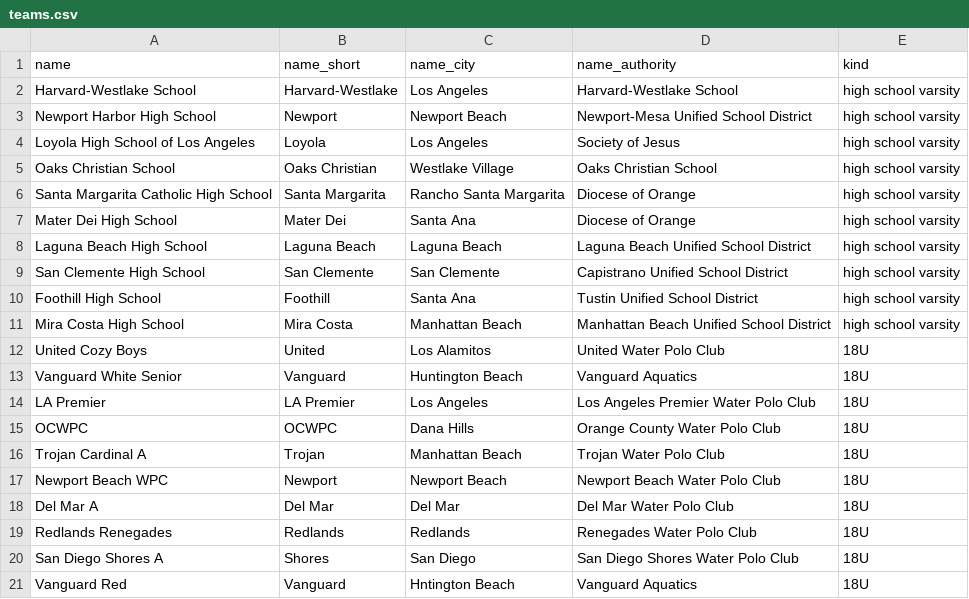
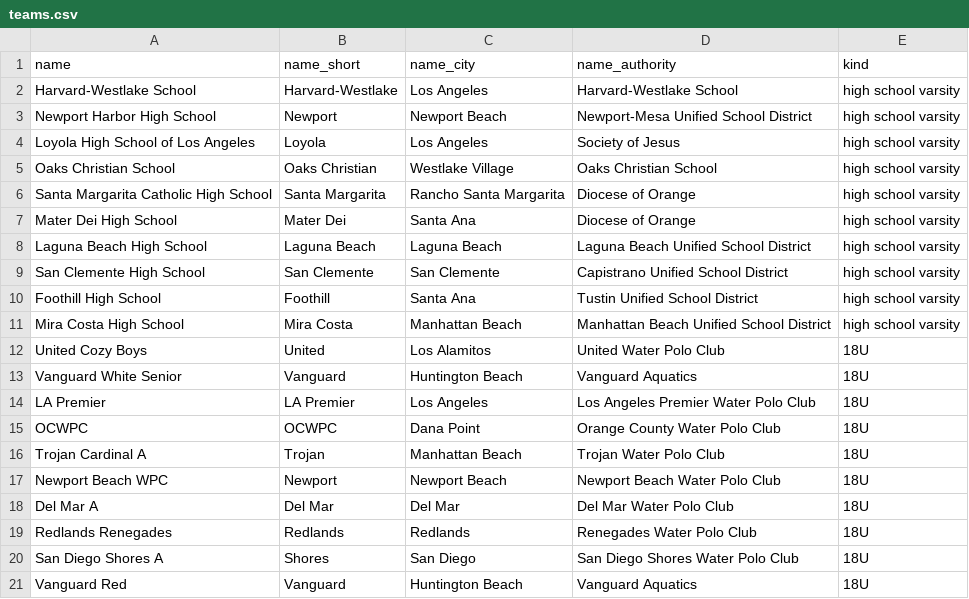
Before and after one commit to JacobBHartman/vasserballverband, a CSV file: vbvb/populate/teams.csv, drawn as a sheet.

```diff
--- a/vbvb/populate/teams.csv
+++ b/vbvb/populate/teams.csv
@@ -14,3 +14,3 @@ Vanguard White Senior,Vanguard,Huntington Beach,Vanguard Aquatics,18U
 LA Premier,LA Premier,Los Angeles,Los Angeles Premier Water Polo Club,18U
-OCWPC,OCWPC,Dana Hills,Orange County Water Polo Club,18U
+OCWPC,OCWPC,Dana Point,Orange County Water Polo Club,18U
 Trojan Cardinal A,Trojan,Manhattan Beach,Trojan Water Polo Club,18U
@@ -20,2 +20,2 @@ Redlands Renegades,Redlands,Redlands,Renegades Water Polo Club,18U
 San Diego Shores A,Shores,San Diego,San Diego Shores Water Polo Club,18U
-Vanguard Red,Vanguard,Hntington Beach,Vanguard Aquatics,18U
+Vanguard Red,Vanguard,Huntington Beach,Vanguard Aquatics,18U
```
Also changed, not shown: vbvb/populate/authorities.csv, 2 other files.
